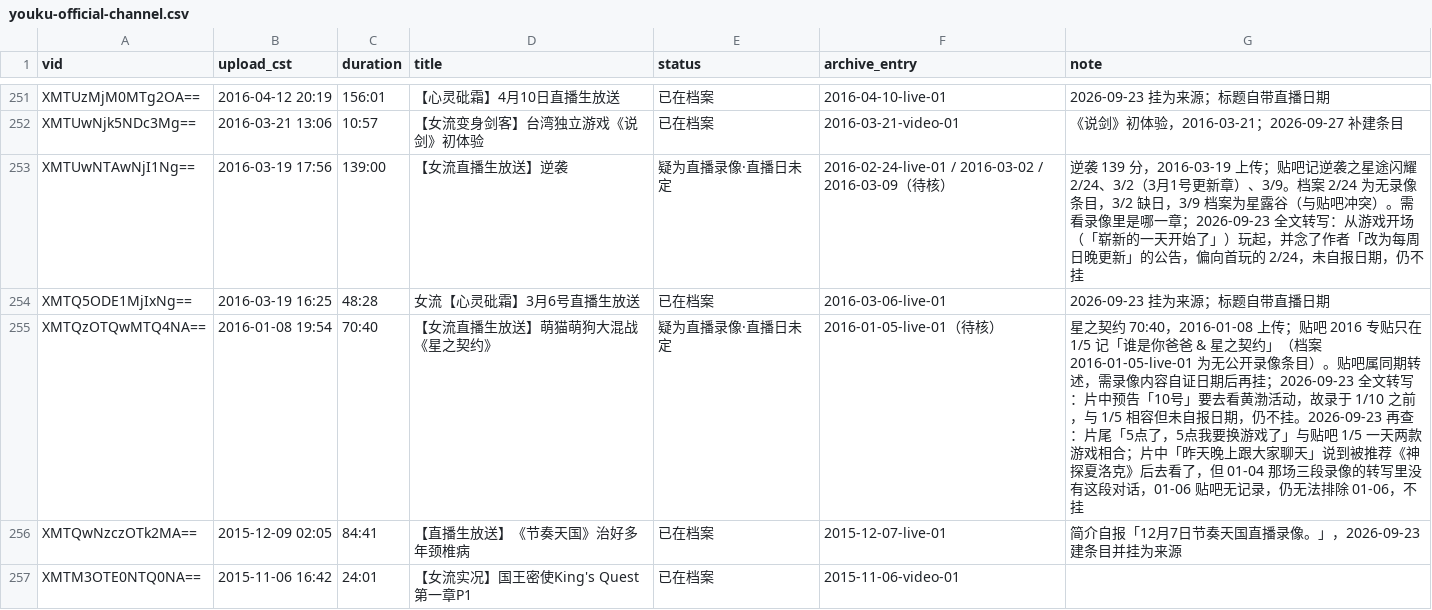
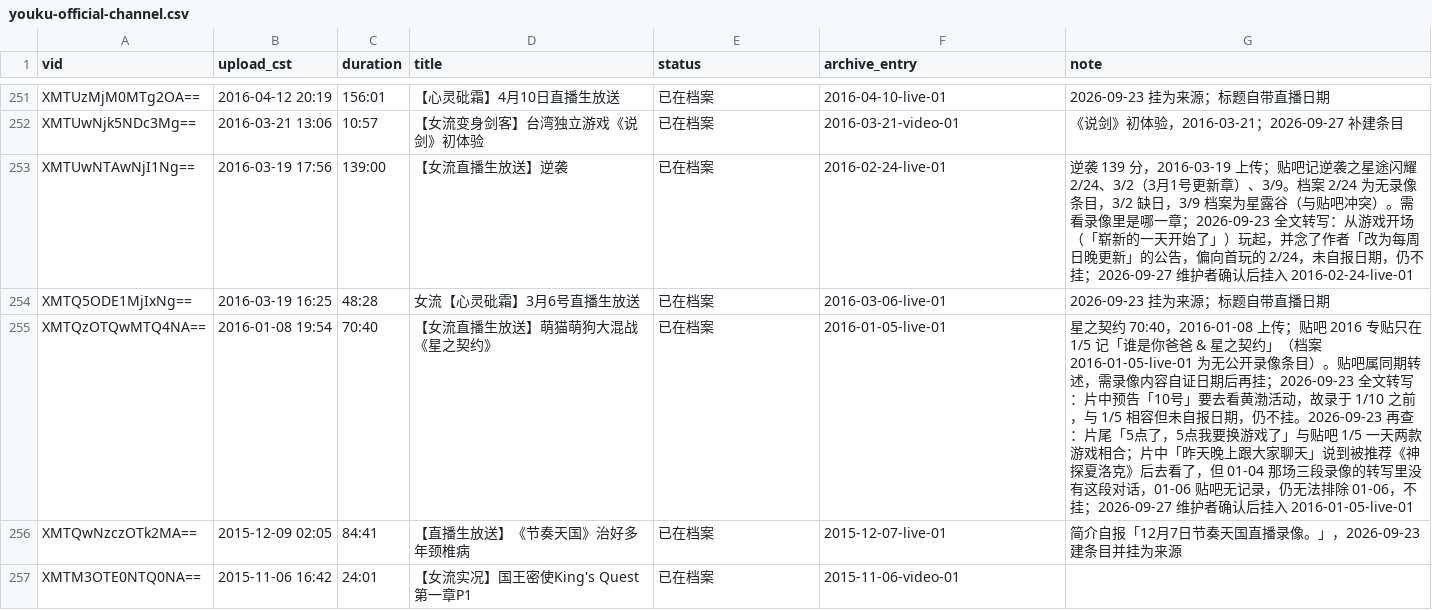
Before and after one commit to ArthurADDDDD/66Archive, a CSV file: data/catalogs/youku-official-channel.csv, drawn as a sheet; only a part is shown, gaps mark what is left out.

```diff
--- a/data/catalogs/youku-official-channel.csv
+++ b/data/catalogs/youku-official-channel.csv
@@ -252,5 +252,5 @@ XMTUzMjM0MTg2OA==,2016-04-12 20:19,156:01,【心灵砒霜】4月10日直播生
 XMTUwNjk5NDc3Mg==,2016-03-21 13:06,10:57,【女流变身剑客】台湾独立游戏《说剑》初体验,已在档案,2016-03-21-video-01,《说剑》初体验，2016-03-21；2026-09-27 补建条目
-XMTUwNTAwNjI1Ng==,2016-03-19 17:56,139:00,【女流直播生放送】逆袭,疑为直播录像·直播日未定,2016-02-24-live-01 / 2016-03-02 / 2016-03-09（待核）,逆袭 139 分，2016-03-19 上传；贴吧记逆袭之星途闪耀 2/24、3/2（3月1号更新章）、3/9。档案 2/24 为无录像条目，3/2 缺日，3/9 档案为星露谷（与贴吧冲突）。需看录像里是哪一章；2026-09-23 全文转写：从游戏开场（「崭新的一天开始了」）玩起，并念了作者「改为每周日晚更新」的公告，偏向首玩的 2/24，未自报日期，仍不挂
+XMTUwNTAwNjI1Ng==,2016-03-19 17:56,139:00,【女流直播生放送】逆袭,已在档案,2016-02-24-live-01,逆袭 139 分，2016-03-19 上传；贴吧记逆袭之星途闪耀 2/24、3/2（3月1号更新章）、3/9。档案 2/24 为无录像条目，3/2 缺日，3/9 档案为星露谷（与贴吧冲突）。需看录像里是哪一章；2026-09-23 全文转写：从游戏开场（「崭新的一天开始了」）玩起，并念了作者「改为每周日晚更新」的公告，偏向首玩的 2/24，未自报日期，仍不挂；2026-09-27 维护者确认后挂入 2016-02-24-live-01
 XMTQ5ODE1MjIxNg==,2016-03-19 16:25,48:28,女流【心灵砒霜】3月6号直播生放送,已在档案,2016-03-06-live-01,2026-09-23 挂为来源；标题自带直播日期
-XMTQzOTQwMTQ4NA==,2016-01-08 19:54,70:40,【女流直播生放送】萌猫萌狗大混战《星之契约》,疑为直播录像·直播日未定,2016-01-05-live-01（待核）,星之契约 70:40，2016-01-08 上传；贴吧 2016 专贴只在 1/5 记「谁是你爸爸 & 星之契约」（档案 2016-01-05-live-01 为无公开录像条目）。贴吧属同期转述，需录像内容自证日期后再挂；2026-09-23 全文转写：片中预告「10号」要去看黄渤活动，故录于 1/10 之前，与 1/5 相容但未自报日期，仍不挂。2026-09-23 再查：片尾「5点了，5点我要换游戏了」与贴吧 1/5 一天两款游戏相合；片中「昨天晚上跟大家聊天」说到被推荐《神探夏洛克》后去看了，但 01-04 那场三段录像的转写里没有这段对话，01-06 贴吧无记录，仍无法排除 01-06，不挂
+XMTQzOTQwMTQ4NA==,2016-01-08 19:54,70:40,【女流直播生放送】萌猫萌狗大混战《星之契约》,已在档案,2016-01-05-live-01,星之契约 70:40，2016-01-08 上传；贴吧 2016 专贴只在 1/5 记「谁是你爸爸 & 星之契约」（档案 2016-01-05-live-01 为无公开录像条目）。贴吧属同期转述，需录像内容自证日期后再挂；2026-09-23 全文转写：片中预告「10号」要去看黄渤活动，故录于 1/10 之前，与 1/5 相容但未自报日期，仍不挂。2026-09-23 再查：片尾「5点了，5点我要换游戏了」与贴吧 1/5 一天两款游戏相合；片中「昨天晚上跟大家聊天」说到被推荐《神探夏洛克》后去看了，但 01-04 那场三段录像的转写里没有这段对话，01-06 贴吧无记录，仍无法排除 01-06，不挂；2026-09-27 维护者确认后挂入 2016-01-05-live-01
 XMTQwNzczOTk2MA==,2015-12-09 02:05,84:41,【直播生放送】《节奏天国》治好多年颈椎病,已在档案,2015-12-07-live-01,简介自报「12月7日节奏天国直播录像。」，2026-09-23 建条目并挂为来源
```
Also changed, not shown: 2 other files.
